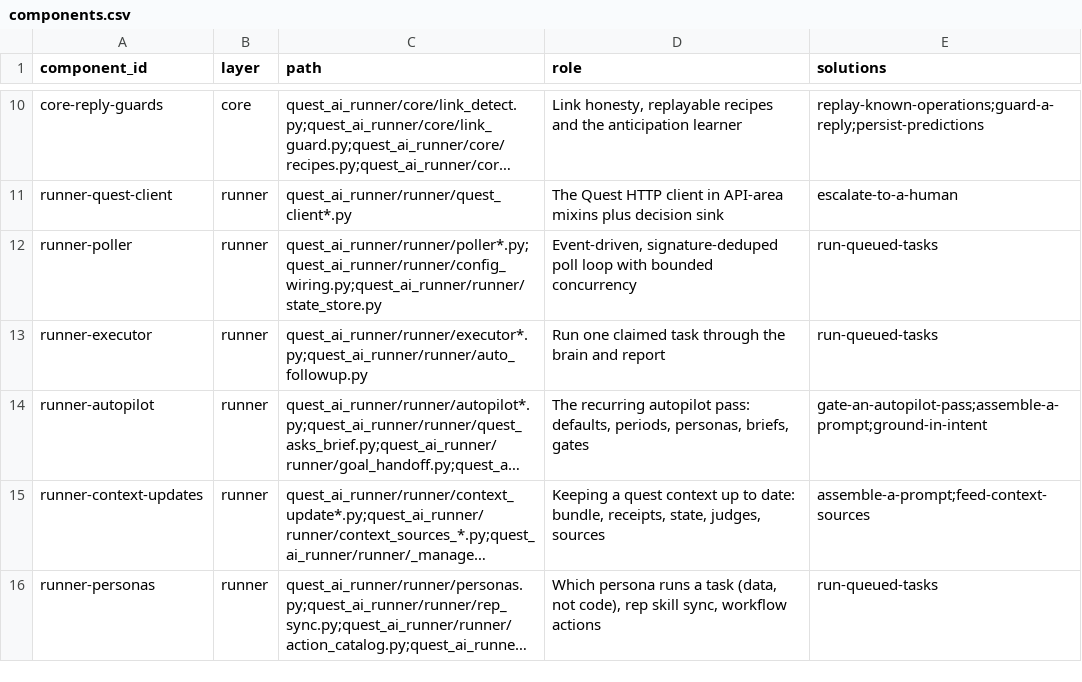
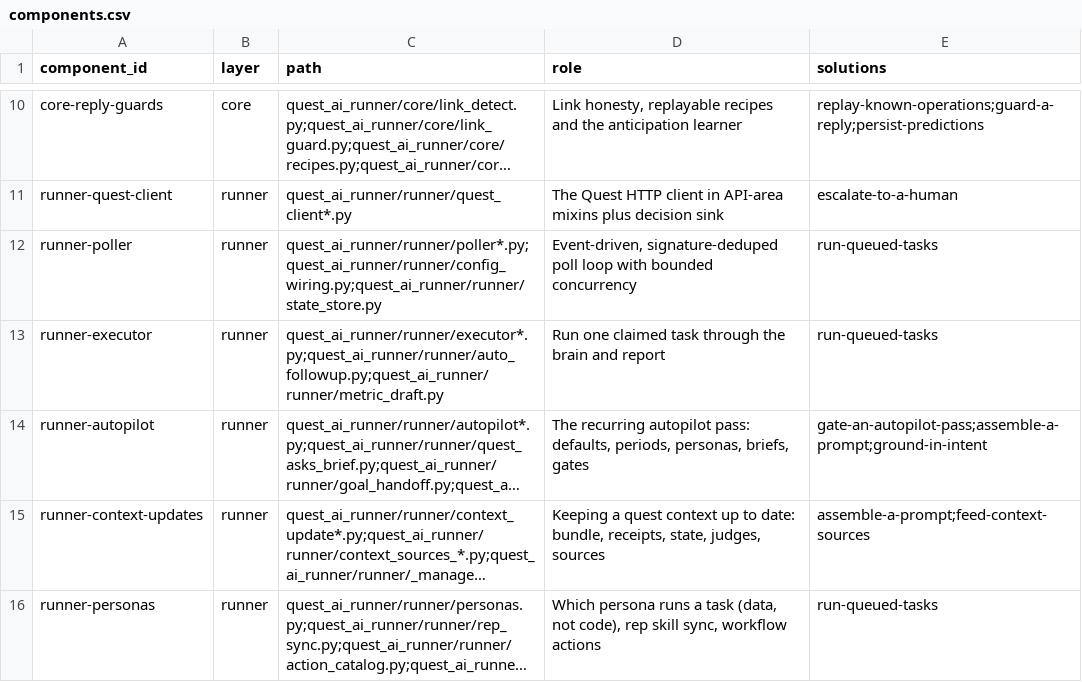
Before and after one commit to SpiritualData/quest-ai-runner, a CSV file: esoi/components.csv, drawn as a sheet; only a part is shown, gaps mark what is left out; long unchanged cells end in …; the diff names each change by its address in the sheet, - before the commit and + after, or states it on an @@ line.

```diff
--- a/esoi/components.csv
+++ b/esoi/components.csv
-C13 (path): quest_ai_runner/runner/executor*.py;quest_ai_runner/runner/auto_followup.py
+C13 (path): quest_ai_runner/runner/executor*.py;quest_ai_runner/runner/auto_followup.py;quest_ai_runner/runner/metric_draft.py
```
Also changed, not shown: 10 other files.
